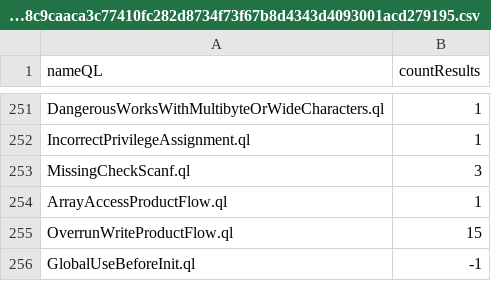
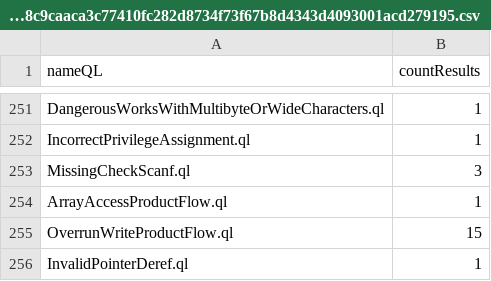
Before and after one commit to gergimentr/alldb, a CSV file: results/52bbf3fa4a6bd7de3179b33660b31a5371a276fab26d20672c8218a4e93ebabc2220543e58c9caaca3c77410fc282d8734f73f67b8d4343d4093001acd279195.csv, drawn as a sheet; only a part is shown, gaps mark what is left out.

```diff
--- a/results/52bbf3fa4a6bd7de3179b33660b31a5371a276fab26d20672c8218a4e93ebabc2220543e58c9caaca3c77410fc282d8734f73f67b8d4343d4093001acd279195.csv
+++ b/results/52bbf3fa4a6bd7de3179b33660b31a5371a276fab26d20672c8218a4e93ebabc2220543e58c9caaca3c77410fc282d8734f73f67b8d4343d4093001acd279195.csv
@@ -255,2 +255,2 @@ ArrayAccessProductFlow.ql,1
 OverrunWriteProductFlow.ql,15
-GlobalUseBeforeInit.ql,-1
+InvalidPointerDeref.ql,1
```
Also changed, not shown: results/455b7265498f623e1a2a417474dc6ec3271443b16a5138820e296bf924c578ead18e9cbfee9743c2d033eb6b36100a2309b8bc3ee7143c50869ce477fa714ba3.csv, results/735e49d0679e736c3fdd8e0e8e13e38adf3f043a9631162194a981293768317eb00bfecab00dbc1a3831a336df6667e65440bc7ad61796f95f22ec63392c16ca.csv, 2 other files.
